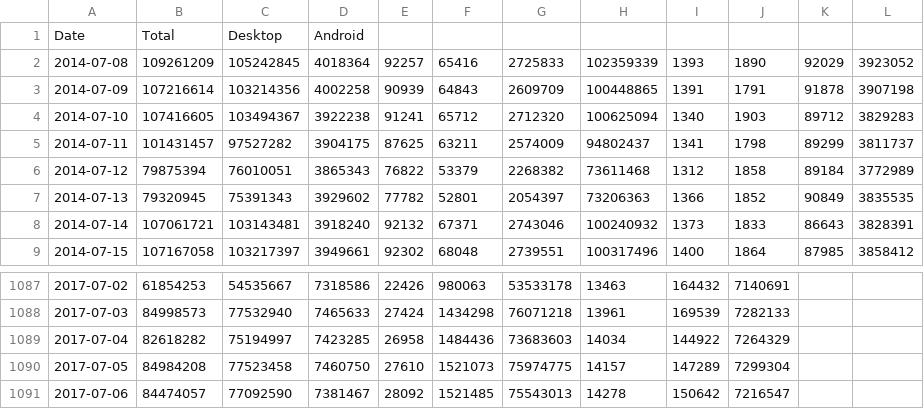
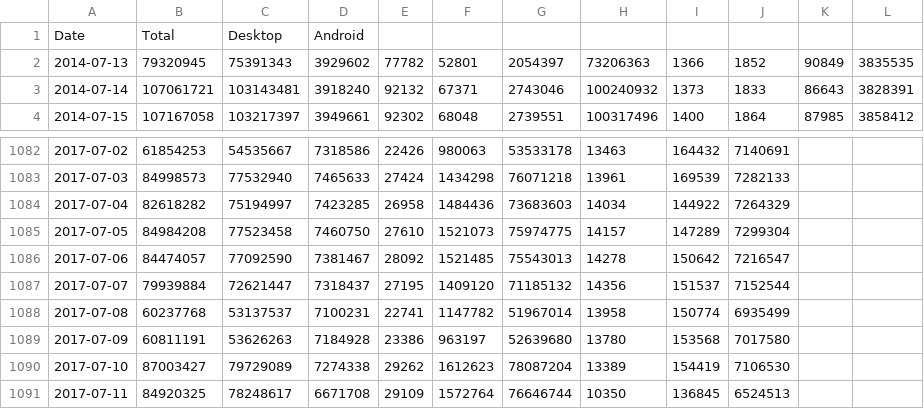
Before and after one commit to andreasgal/adi, a CSV file: daily.csv, drawn as a sheet; only a part is shown, gaps mark what is left out.

```diff
--- a/daily.csv
+++ b/daily.csv
@@ -1,7 +1,2 @@
 Date,Total,Desktop,Android
-2014-07-08,109261209,105242845,4018364,92257,65416,2725833,102359339,1393,1890,92029,3923052
-2014-07-09,107216614,103214356,4002258,90939,64843,2609709,100448865,1391,1791,91878,3907198
-2014-07-10,107416605,103494367,3922238,91241,65712,2712320,100625094,1340,1903,89712,3829283
-2014-07-11,101431457,97527282,3904175,87625,63211,2574009,94802437,1341,1798,89299,3811737
-2014-07-12,79875394,76010051,3865343,76822,53379,2268382,73611468,1312,1858,89184,3772989
 2014-07-13,79320945,75391343,3929602,77782,52801,2054397,73206363,1366,1852,90849,3835535
@@ -1091 +1086,6 @@ Date,Total,Desktop,Android
 2017-07-06,84474057,77092590,7381467,28092,1521485,75543013,14278,150642,7216547
+2017-07-07,79939884,72621447,7318437,27195,1409120,71185132,14356,151537,7152544
+2017-07-08,60237768,53137537,7100231,22741,1147782,51967014,13958,150774,6935499
+2017-07-09,60811191,53626263,7184928,23386,963197,52639680,13780,153568,7017580
+2017-07-10,87003427,79729089,7274338,29262,1612623,78087204,13389,154419,7106530
+2017-07-11,84920325,78248617,6671708,29109,1572764,76646744,10350,136845,6524513
```
Also changed, not shown: delta7.csv, delta90.csv, 5 other files.
